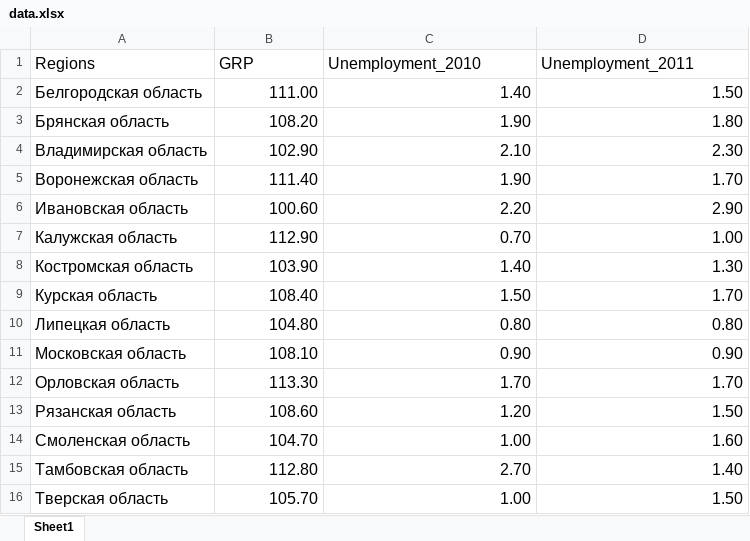
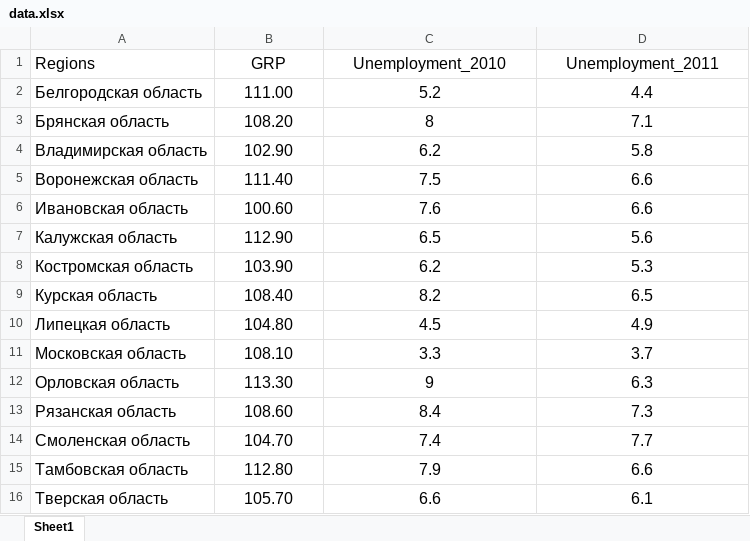
Before and after one commit to khaykingleb/Econometrics, an Excel workbook: Homeworks/hw_01/data.xlsx, sheet Sheet1, drawn as a sheet; only a part is shown; values as stored, in another font and other column widths than the file's, no borders; the diff covers the shown part only; the diff names each change by its address in the sheet, - before the commit and + after, or states it on an @@ line.

Commit message:
Changed unemployment rates

```diff
--- a/Homeworks/hw_01/data.xlsx (sheet Sheet1)
+++ b/Homeworks/hw_01/data.xlsx (sheet Sheet1)
-B1:D1 alignment: left
+B1:D1 alignment: center
-B2:D16 alignment: right
+B2:D16 alignment: center
-C2 (Unemployment_2010): 1.40
+C2 (Unemployment_2010): 5.2
-D2 (Unemployment_2011): 1.50
+D2 (Unemployment_2011): 4.4
-C3 (Unemployment_2010): 1.90
+C3 (Unemployment_2010): 8
-D3 (Unemployment_2011): 1.80
+D3 (Unemployment_2011): 7.1
-C4 (Unemployment_2010): 2.10
+C4 (Unemployment_2010): 6.2
-D4 (Unemployment_2011): 2.30
+D4 (Unemployment_2011): 5.8
-C5 (Unemployment_2010): 1.90
+C5 (Unemployment_2010): 7.5
-D5 (Unemployment_2011): 1.70
+D5 (Unemployment_2011): 6.6
-C6 (Unemployment_2010): 2.20
+C6 (Unemployment_2010): 7.6
-D6 (Unemployment_2011): 2.90
+D6 (Unemployment_2011): 6.6
-C7 (Unemployment_2010): 0.70
+C7 (Unemployment_2010): 6.5
-D7 (Unemployment_2011): 1.00
+D7 (Unemployment_2011): 5.6
-C8 (Unemployment_2010): 1.40
+C8 (Unemployment_2010): 6.2
-D8 (Unemployment_2011): 1.30
+D8 (Unemployment_2011): 5.3
-C9 (Unemployment_2010): 1.50
+C9 (Unemployment_2010): 8.2
-D9 (Unemployment_2011): 1.70
+D9 (Unemployment_2011): 6.5
-C10 (Unemployment_2010): 0.80
+C10 (Unemployment_2010): 4.5
-D10 (Unemployment_2011): 0.80
+D10 (Unemployment_2011): 4.9
-C11 (Unemployment_2010): 0.90
+C11 (Unemployment_2010): 3.3
-D11 (Unemployment_2011): 0.90
+D11 (Unemployment_2011): 3.7
-C12 (Unemployment_2010): 1.70
+C12 (Unemployment_2010): 9
-D12 (Unemployment_2011): 1.70
+D12 (Unemployment_2011): 6.3
-C13 (Unemployment_2010): 1.20
+C13 (Unemployment_2010): 8.4
-D13 (Unemployment_2011): 1.50
+D13 (Unemployment_2011): 7.3
-C14 (Unemployment_2010): 1.00
+C14 (Unemployment_2010): 7.4
-D14 (Unemployment_2011): 1.60
+D14 (Unemployment_2011): 7.7
-C15 (Unemployment_2010): 2.70
+C15 (Unemployment_2010): 7.9
-D15 (Unemployment_2011): 1.40
+D15 (Unemployment_2011): 6.6
-C16 (Unemployment_2010): 1.00
+C16 (Unemployment_2010): 6.6
-D16 (Unemployment_2011): 1.50
+D16 (Unemployment_2011): 6.1
```
Also changed, not shown: 136 edited cells and cell formats elsewhere in this sheet, 1 other file.
